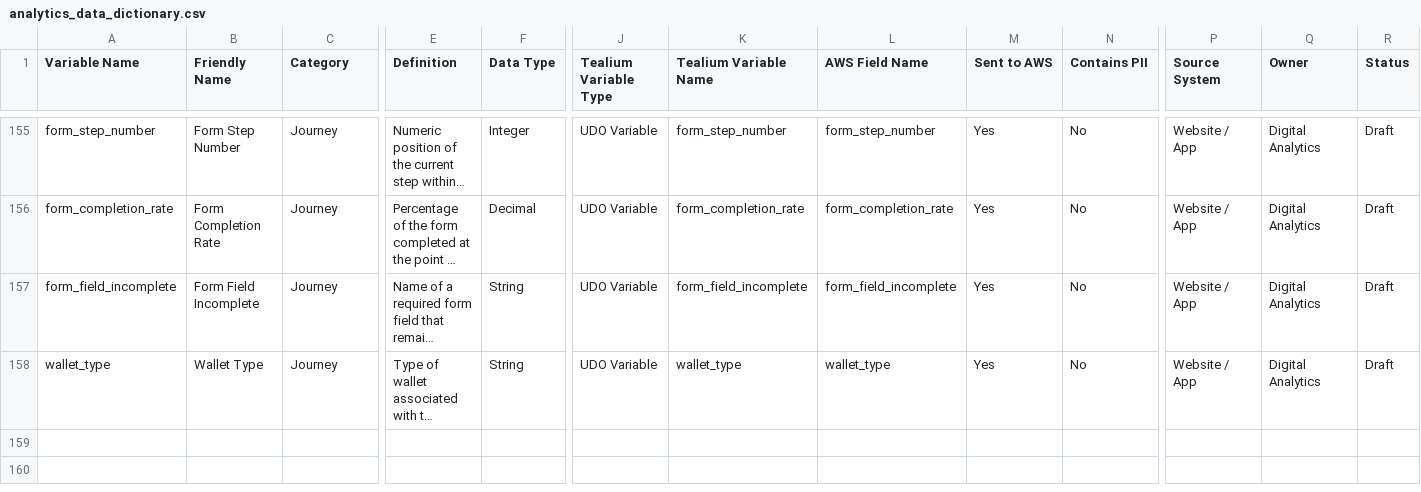
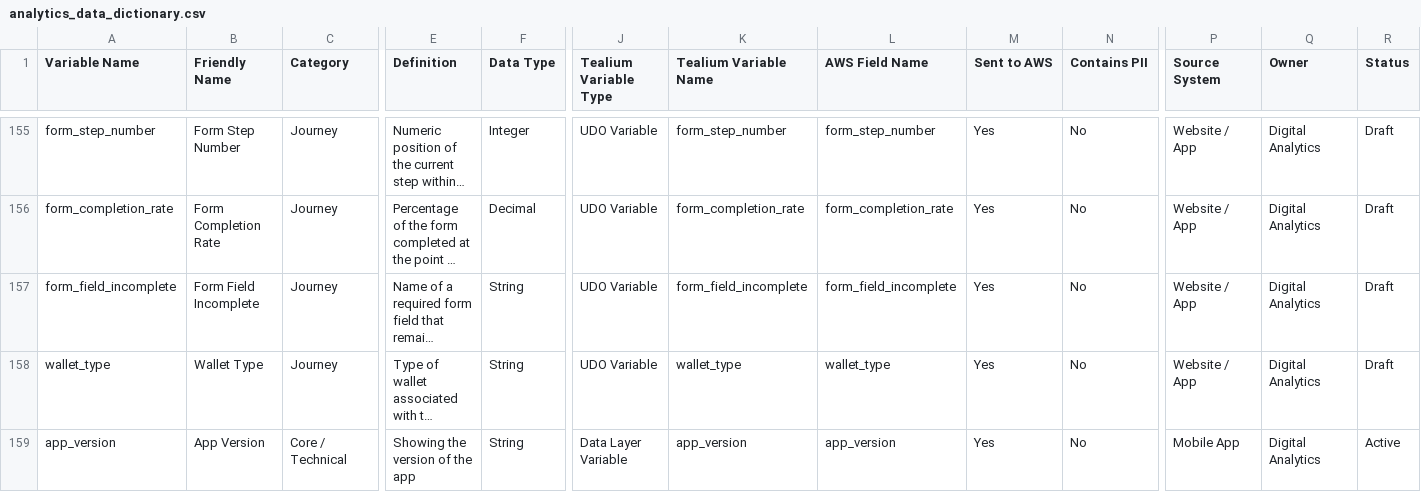
Before and after one commit to Nikhil-Lakha/Digital-Analytics-Data-Dictionary, a CSV file: data/analytics_data_dictionary.csv, drawn as a sheet; only a part is shown, gaps mark what is left out; long unchanged cells end in …; rows hold the shown columns only; the diff names each change by its address in the sheet, - before the commit and + after, or states it on an @@ line.

Commit message:
Add analytics variable: app_version

```diff
--- a/data/analytics_data_dictionary.csv
+++ b/data/analytics_data_dictionary.csv
+row 159: app_version | App Version | Core / Technical | Showing the version of the app | String | Data Layer Variable | app_version | app_version | Yes | No | Mobile App | Digital Analytics | Active
```
